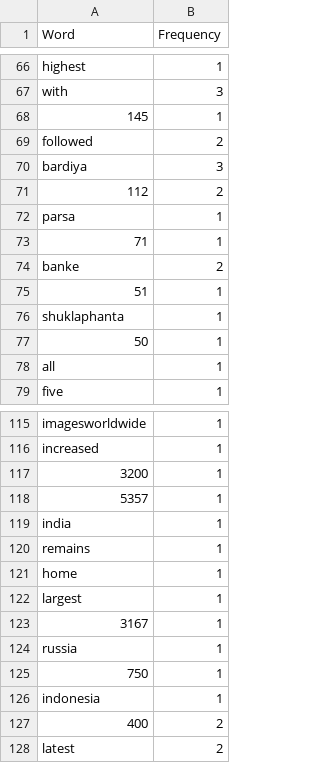
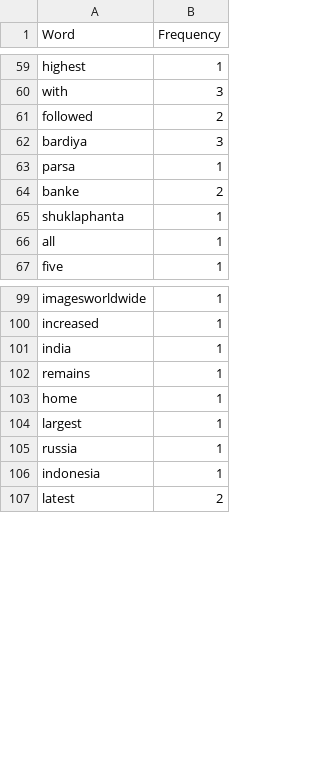
Before and after one commit to raju-shrestha/NLP, a CSV file: Chapter-2/Word_Frequency.csv, drawn as a sheet; only a part is shown, gaps mark what is left out; the diff covers the shown part only.

```diff
--- a/Chapter-2/Word_Frequency.csv
+++ b/Chapter-2/Word_Frequency.csv
@@ -67,12 +60,7 @@ highest,1
 with,3
-145,1
 followed,2
 bardiya,3
-112,2
 parsa,1
-71,1
 banke,2
-51,1
 shuklaphanta,1
-50,1
 all,1
@@ -116,4 +100,2 @@ imagesworldwide,1
 increased,1
-3200,1
-5357,1
 india,1
@@ -122,7 +104,4 @@ home,1
 largest,1
-3167,1
 russia,1
-750,1
 indonesia,1
-400,2
 latest,2
```
Also changed, not shown: 12 removed rows and 2 edited cells elsewhere in this file, 1 other file.
